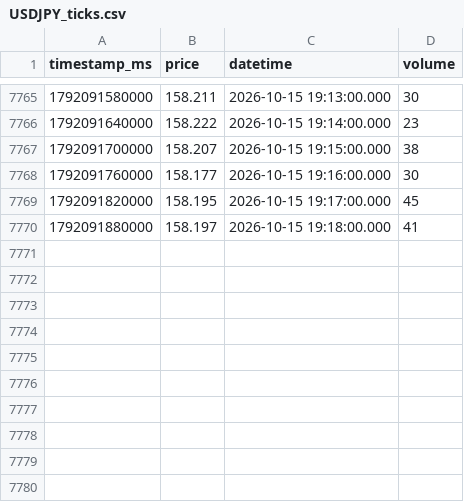
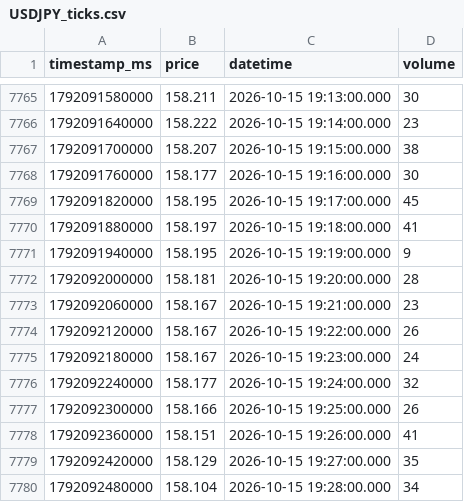
Before and after one commit to tejass21/Vantage, a CSV file: Data/USDJPY_ticks.csv, drawn as a sheet; only a part is shown, gaps mark what is left out.

```diff
--- a/Data/USDJPY_ticks.csv
+++ b/Data/USDJPY_ticks.csv
@@ -7770 +7770,11 @@ timestamp_ms,price,datetime,volume
 1792091880000,158.197,2026-10-15 19:18:00.000,41
+1792091940000,158.195,2026-10-15 19:19:00.000,9
+1792092000000,158.181,2026-10-15 19:20:00.000,28
+1792092060000,158.167,2026-10-15 19:21:00.000,23
+1792092120000,158.167,2026-10-15 19:22:00.000,26
+1792092180000,158.167,2026-10-15 19:23:00.000,24
+1792092240000,158.177,2026-10-15 19:24:00.000,32
+1792092300000,158.166,2026-10-15 19:25:00.000,26
+1792092360000,158.151,2026-10-15 19:26:00.000,41
+1792092420000,158.129,2026-10-15 19:27:00.000,35
+1792092480000,158.104,2026-10-15 19:28:00.000,34
```
Also changed, not shown: Data/EURUSD_ticks.csv, Data/NAS100_ticks.csv, 1 other file.
